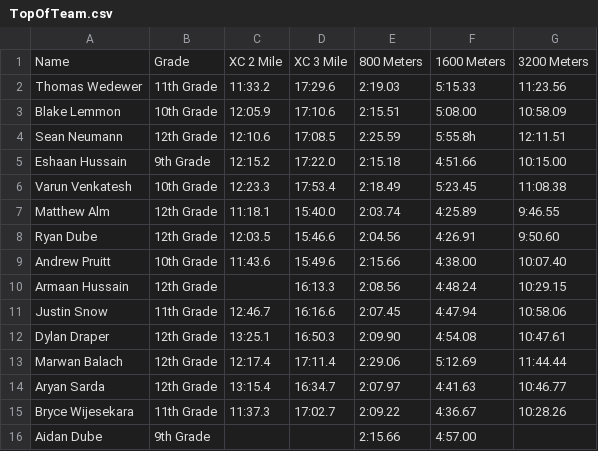
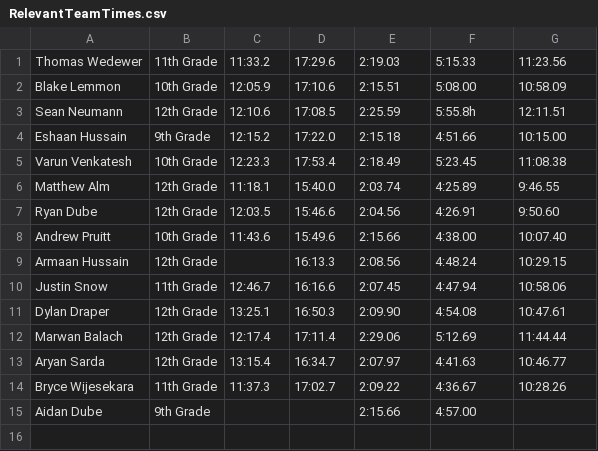
Before and after one commit to EshaanH/Track-XCstats, a CSV file: RelevantTeamTimes.csv (was TopOfTeam.csv), drawn as a sheet; the diff names each change by its address in the sheet, - before the commit and + after, or states it on an @@ line.

Commit message:
improved grade system + functions

```diff
--- a/TopOfTeam.csv
+++ b/RelevantTeamTimes.csv
-row 1: Name | Grade | XC 2 Mile | XC 3 Mile | 800 Meters | 1600 Meters | 3200 Meters
```
Also changed, not shown: 2 other files.
